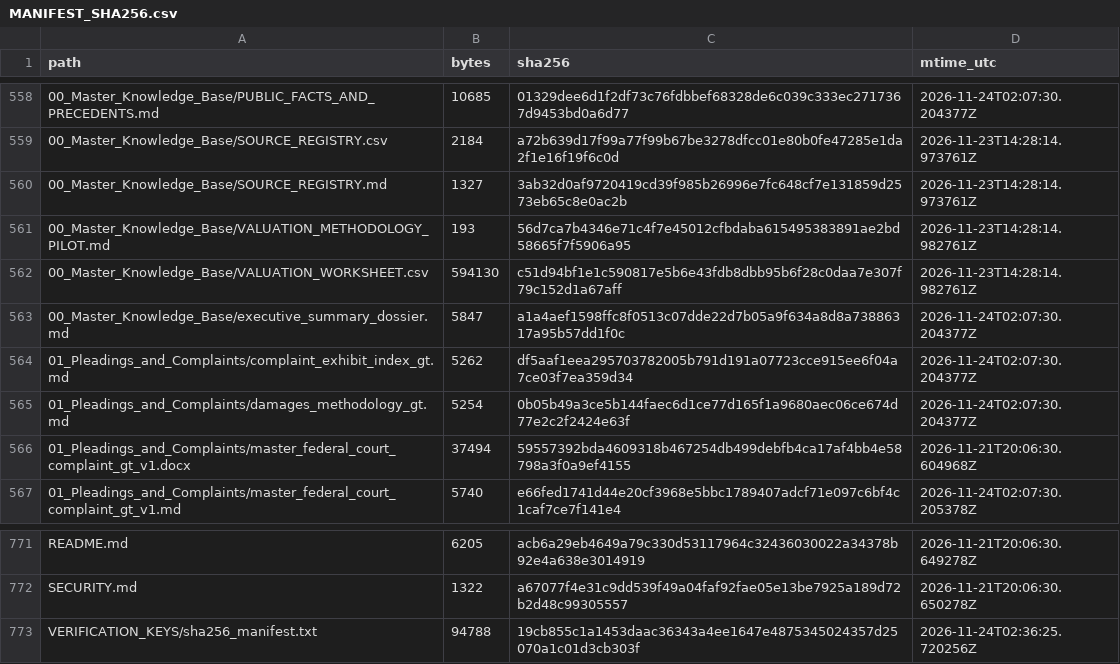
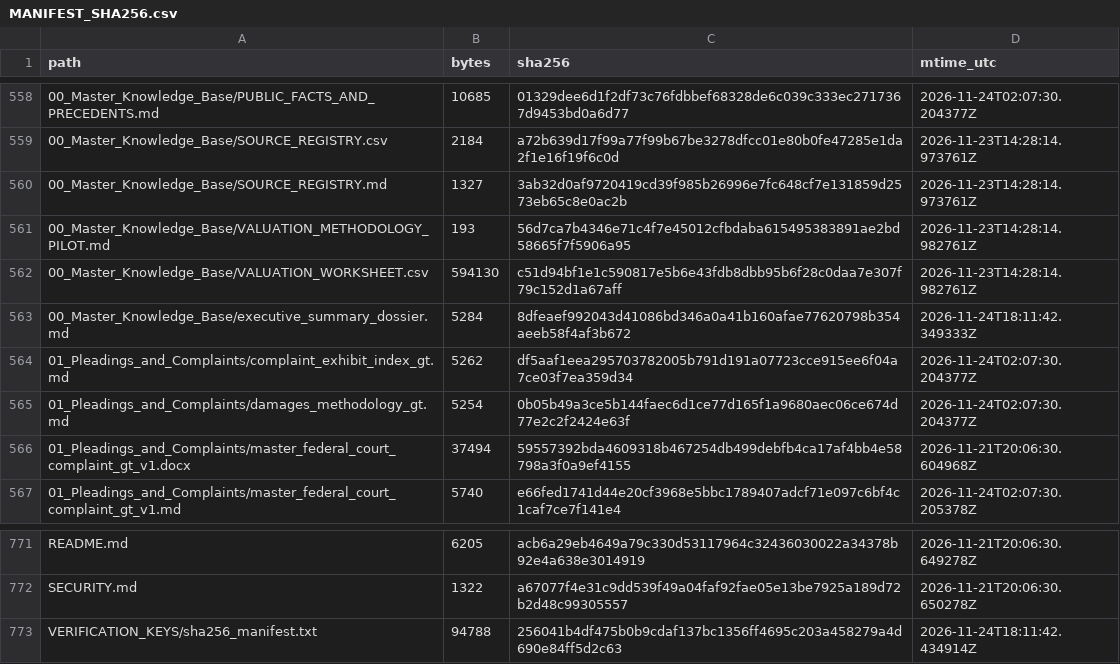
Before and after one commit to GlobalRestitutionAlliance/latam-us-gt-guatemala-master-litigation, a CSV file: 99_Archives_and_Manifests/MANIFEST_SHA256.csv, drawn as a sheet; only a part is shown, gaps mark what is left out.

Commit message:
REVERTED DUE TO UNPROMPTED MASS J3WFICATED DATA CORRUPTION BY COMPROMISED BIASED LLM/ARTIFICIAL INTELLIGENCE MODELS

```diff
--- a/99_Archives_and_Manifests/MANIFEST_SHA256.csv
+++ b/99_Archives_and_Manifests/MANIFEST_SHA256.csv
@@ -562,3 +562,3 @@ path,bytes,sha256,mtime_utc
 00_Master_Knowledge_Base/VALUATION_WORKSHEET.csv,594130,c51d94bf1e1c590817e5b6e43fdb8dbb95b6f28c0daa7e307f79c152d1a67aff,2026-11-23T14:28:14.982761Z
-00_Master_Knowledge_Base/executive_summary_dossier.md,5847,a1a4aef1598ffc8f0513c07dde22d7b05a9f634a8d8a73886317a95b57dd1f0c,2026-11-24T02:07:30.204377Z
+00_Master_Knowledge_Base/executive_summary_dossier.md,5284,8dfeaef992043d41086bd346a0a41b160afae77620798b354aeeb58f4af3b672,2026-11-24T18:11:42.349333Z
 01_Pleadings_and_Complaints/complaint_exhibit_index_gt.md,5262,df5aaf1eea295703782005b791d191a07723cce915ee6f04a7ce03f7ea359d34,2026-11-24T02:07:30.204377Z
@@ -772,2 +772,2 @@ README.md,6205,acb6a29eb4649a79c330d53117964c32436030022a34378b92e4a638e3014919,
 SECURITY.md,1322,a67077f4e31c9dd539f49a04faf92fae05e13be7925a189d72b2d48c99305557,2026-11-21T20:06:30.650278Z
-VERIFICATION_KEYS/sha256_manifest.txt,94788,19cb855c1a1453daac36343a4ee1647e4875345024357d25070a1c01d3cb303f,2026-11-24T02:36:25.720256Z
+VERIFICATION_KEYS/sha256_manifest.txt,94788,256041b4df475b0b9cdaf137bc1356ff4695c203a458279a4d690e84ff5d2c63,2026-11-24T18:11:42.434914Z
```
Also changed, not shown: 2 other files.
